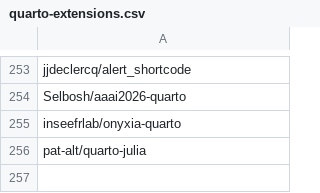
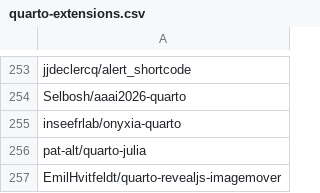
Before and after one commit to mcanouil/quarto-extensions, a CSV file: extensions/quarto-extensions.csv, drawn as a sheet; only a part is shown, gaps mark what is left out; the diff names each change by its address in the sheet, - before the commit and + after, or states it on an @@ line.

Commit message:
chore: add EmilHvitfeldt/quarto-revealjs-imagemover (#198)

```diff
--- a/extensions/quarto-extensions.csv
+++ b/extensions/quarto-extensions.csv
+row 257: EmilHvitfeldt/quarto-revealjs-imagemover
```
